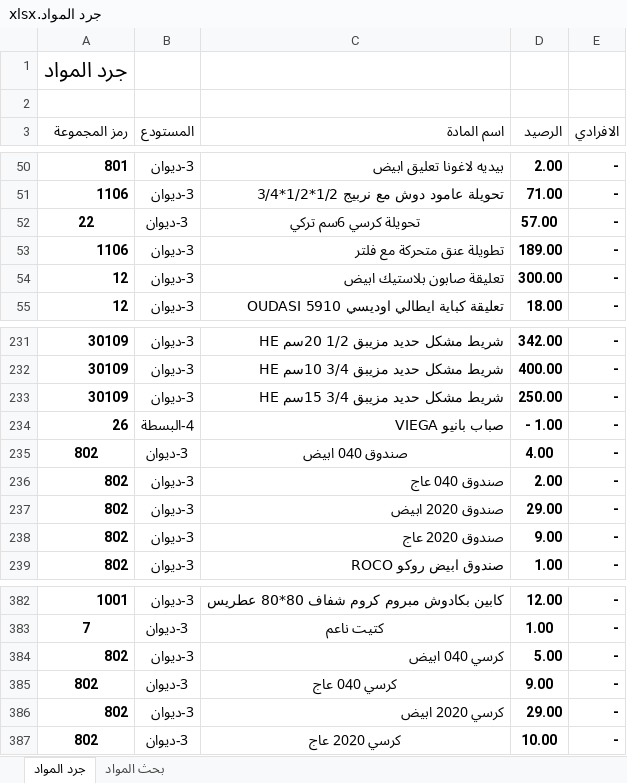
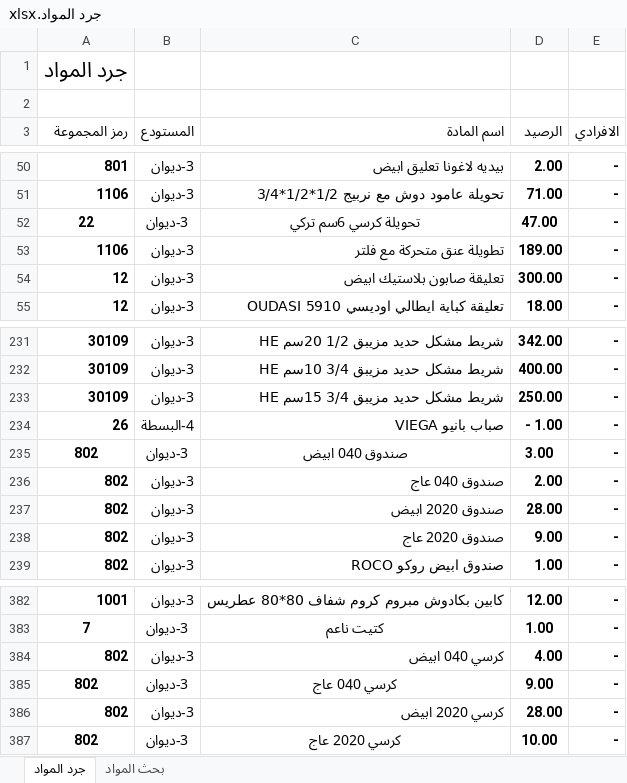
Before and after one commit to dabbousbasta/Dabbous-Al-Basta, an Excel workbook: جرد المواد.xlsx, sheet جرد المواد, drawn as a sheet; only a part is shown, gaps mark what is left out; values as stored, in another font and other column widths than the file's, no borders; the diff names each change by its address in the sheet, - before the commit and + after, or states it on an @@ line.

Commit message:
Add files via upload
20260328

```diff
--- a/جرد المواد.xlsx (sheet جرد المواد)
+++ b/جرد المواد.xlsx (sheet جرد المواد)
-D52 (الرصيد): 57.00
+D52 (الرصيد): 47.00
-D235 (الرصيد): 4.00
+D235 (الرصيد): 3.00
-D237 (الرصيد): 29.00
+D237 (الرصيد): 28.00
-D384 (الرصيد): 5.00
+D384 (الرصيد): 4.00
-D386 (الرصيد): 29.00
+D386 (الرصيد): 28.00
```
Also changed, not shown: formulas that keep their value.
